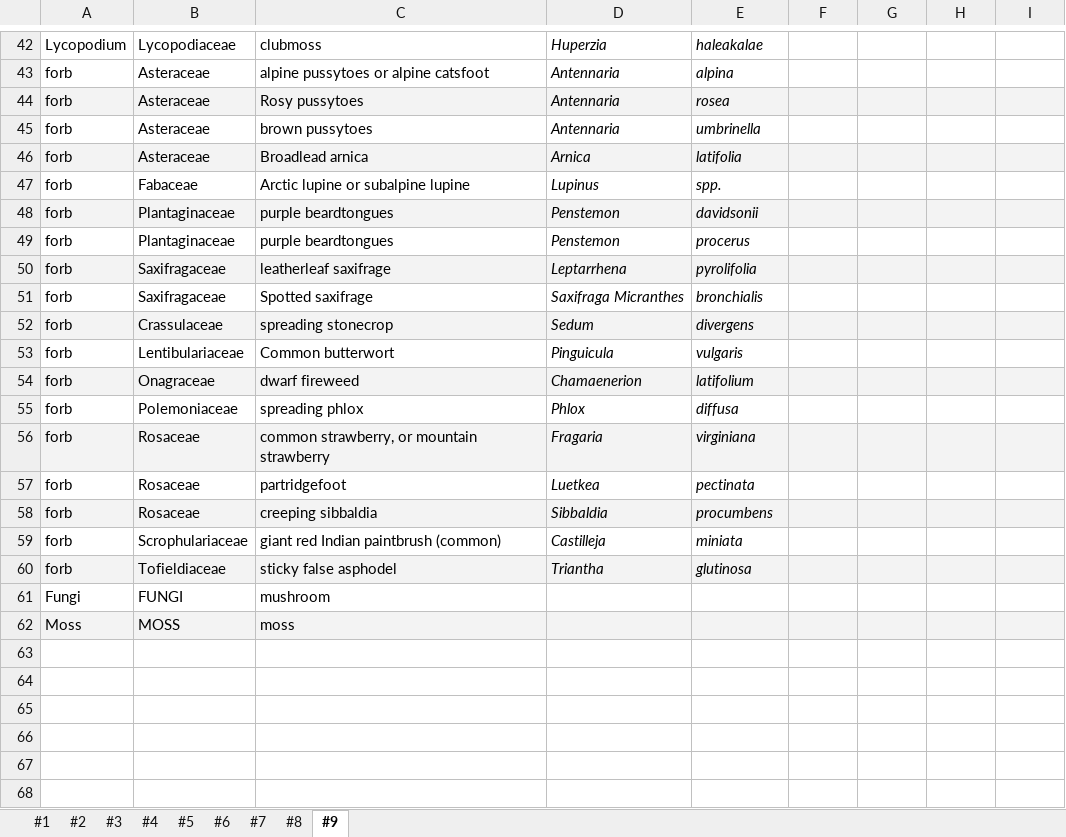
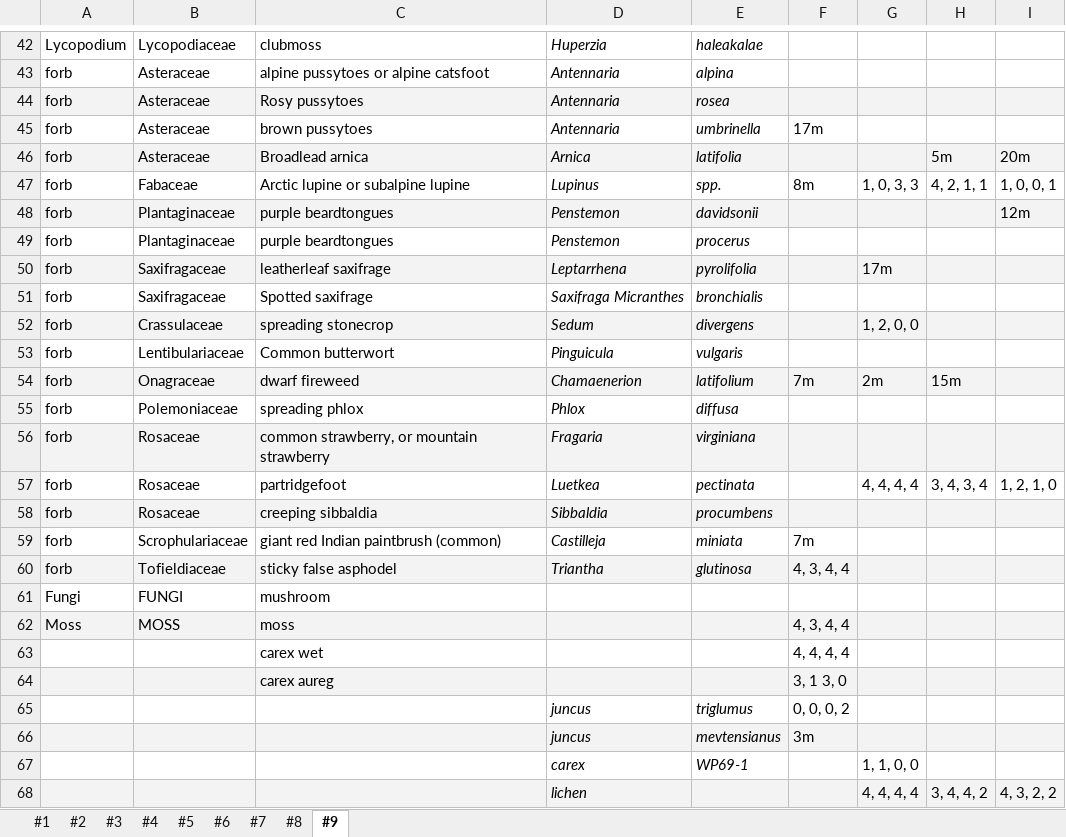
Before and after one commit to Noemie-BL/Garibaldi, an Excel workbook: Glacial_succession_survey/Plant_survey_DATA.xlsx, sheet #9, drawn as a sheet; only a part is shown, gaps mark what is left out; values as stored, in another font and other column widths than the file's, no borders; the diff covers the shown part only; the diff names each change by its address in the sheet, - before the commit and + after, or states it on an @@ line.

```diff
--- a/Glacial_succession_survey/Plant_survey_DATA.xlsx (sheet #9)
+++ b/Glacial_succession_survey/Plant_survey_DATA.xlsx (sheet #9)
-F45: (empty)
+F45: 17m
-H46: (empty)
+H46: 5m
-I46: (empty)
+I46: 20m
-F47: (empty)
+F47: 8m
-G47: (empty)
+G47: 1, 0, 3, 3
-H47: (empty)
+H47: 4, 2, 1, 1
-I47: (empty)
+I47: 1, 0, 0, 1
-I48: (empty)
+I48: 12m
-G50: (empty)
+G50: 17m
-G52: (empty)
+G52: 1, 2, 0, 0
-F54: (empty)
+F54: 7m
-G54: (empty)
+G54: 2m
-H54: (empty)
+H54: 15m
-G57: (empty)
+G57: 4, 4, 4, 4
-H57: (empty)
+H57: 3, 4, 3, 4
-I57: (empty)
+I57: 1, 2, 1, 0
-F59: (empty)
+F59: 7m
-F60: (empty)
+F60: 4, 3, 4, 4
-F62: (empty)
+F62: 4, 3, 4, 4
+row 63:  |  | carex wet |  |  | 4, 4, 4, 4
+row 64:  |  | carex aureg |  |  | 3, 1 3, 0
+row 65:  |  |  | juncus | triglumus | 0, 0, 0, 2
+row 66:  |  |  | juncus | mevtensianus | 3m
+row 67:  |  |  | carex | WP69-1 |  | 1, 1, 0, 0
+row 68:  |  |  | lichen |  |  | 4, 4, 4, 4 | 3, 4, 4, 2 | 4, 3, 2, 2
```
Also changed, not shown: 33 edited cells and cell formats elsewhere in this sheet, sheet #8, sheet #7, 1 other file.
